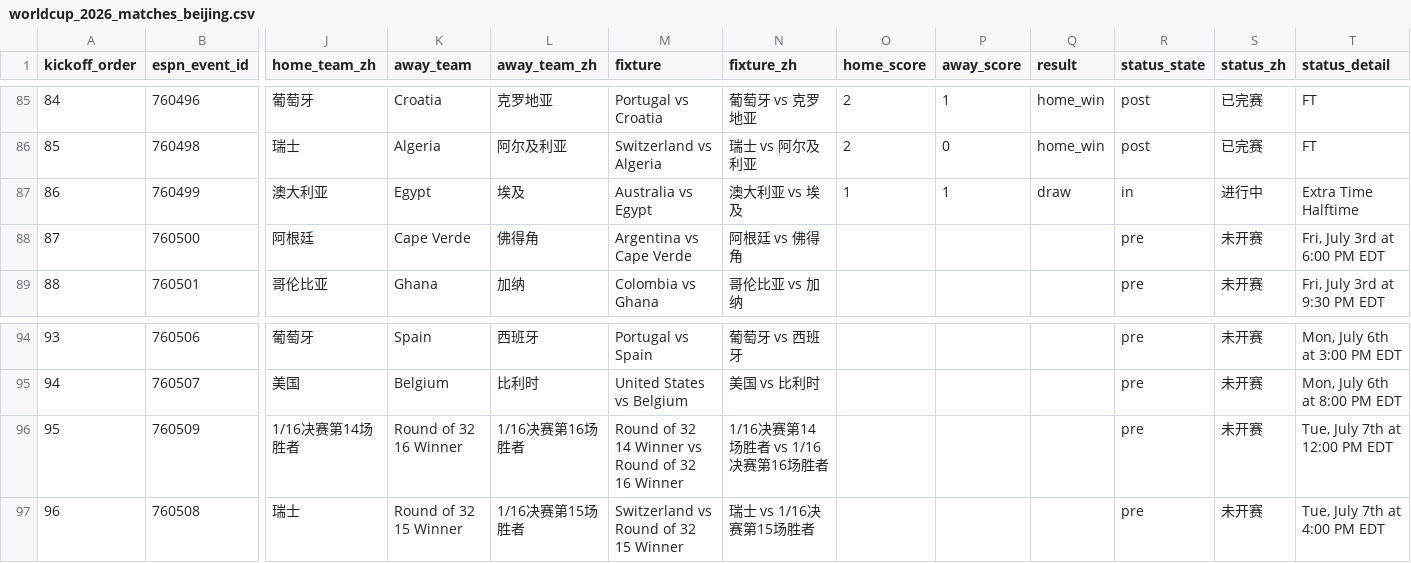
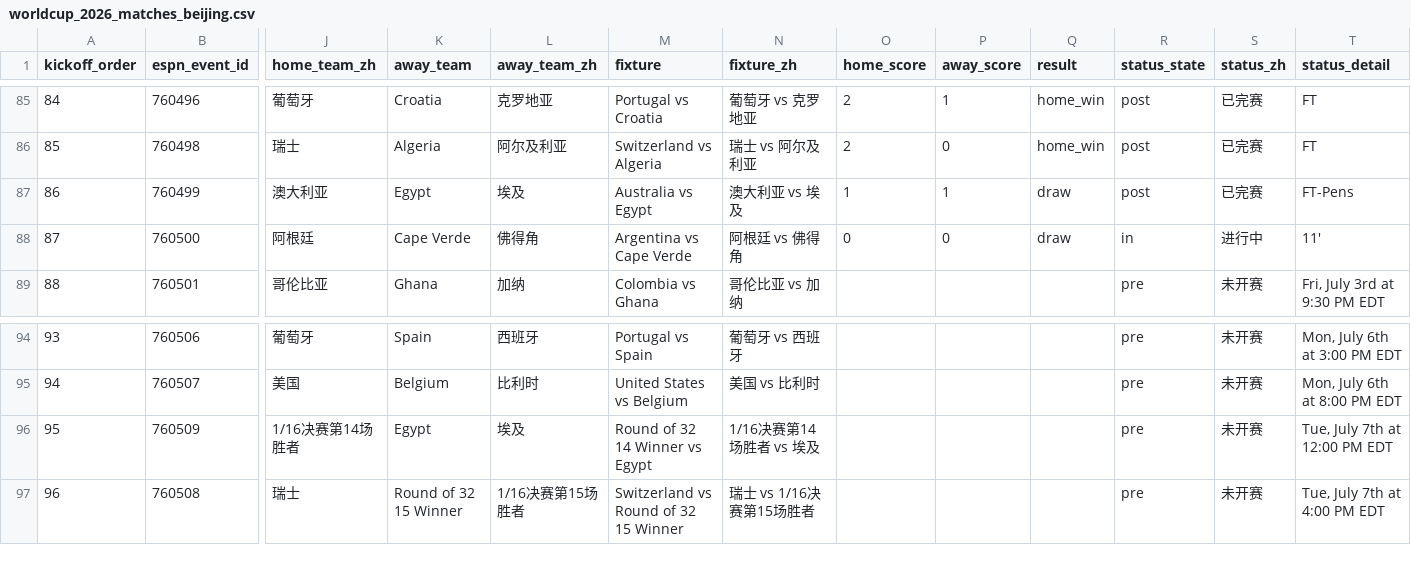
Before and after one commit to quwang86-debug/worldcup-jingcai, a CSV file: data/worldcup_2026_matches_beijing.csv, drawn as a sheet; only a part is shown, gaps mark what is left out; the diff names each change by its address in the sheet, - before the commit and + after, or states it on an @@ line.

```diff
--- a/data/worldcup_2026_matches_beijing.csv
+++ b/data/worldcup_2026_matches_beijing.csv
-R87 (status_state): in
+R87 (status_state): post
-S87 (status_zh): 进行中
+S87 (status_zh): 已完赛
-T87 (status_detail): Extra Time Halftime
+T87 (status_detail): FT-Pens
-O88 (home_score): (empty)
+O88 (home_score): 0
-P88 (away_score): (empty)
+P88 (away_score): 0
-Q88 (result): (empty)
+Q88 (result): draw
-R88 (status_state): pre
+R88 (status_state): in
-S88 (status_zh): 未开赛
+S88 (status_zh): 进行中
-T88 (status_detail): Fri, July 3rd at 6:00 PM EDT
+T88 (status_detail): 11'
-K96 (away_team): Round of 32 16 Winner
+K96 (away_team): Egypt
-L96 (away_team_zh): 1/16决赛第16场胜者
+L96 (away_team_zh): 埃及
-M96 (fixture): Round of 32 14 Winner vs Round of 32 16 Winner
+M96 (fixture): Round of 32 14 Winner vs Egypt
-N96 (fixture_zh): 1/16决赛第14场胜者 vs 1/16决赛第16场胜者
+N96 (fixture_zh): 1/16决赛第14场胜者 vs 埃及
```
Also changed, not shown: 3 other files.
